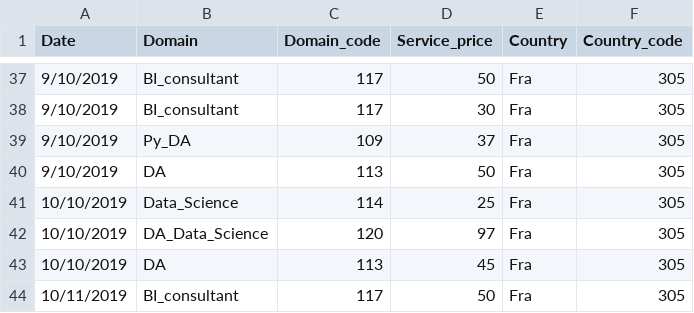
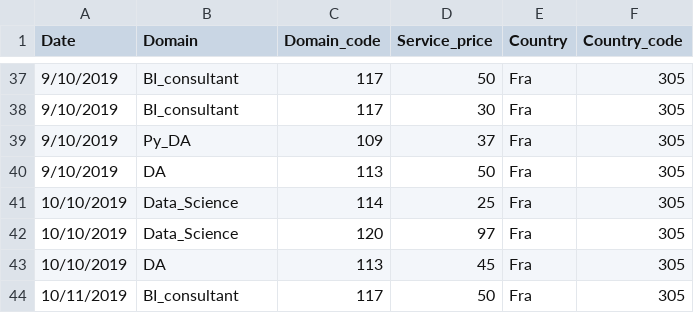
Before and after one commit to simofleanta/Data_coding_preparations, a CSV file: h.csv, drawn as a sheet; only a part is shown, gaps mark what is left out.

```diff
--- a/h.csv
+++ b/h.csv
@@ -41,3 +41,3 @@ Date,Domain,Domain_code,Service_price,Country ,Country_code
 10/10/2019,Data_Science,114,25,Fra,305
-10/10/2019,DA_Data_Science,120,97,Fra,305
+10/10/2019,Data_Science,120,97,Fra,305
 10/10/2019,DA,113,45,Fra,305
```
